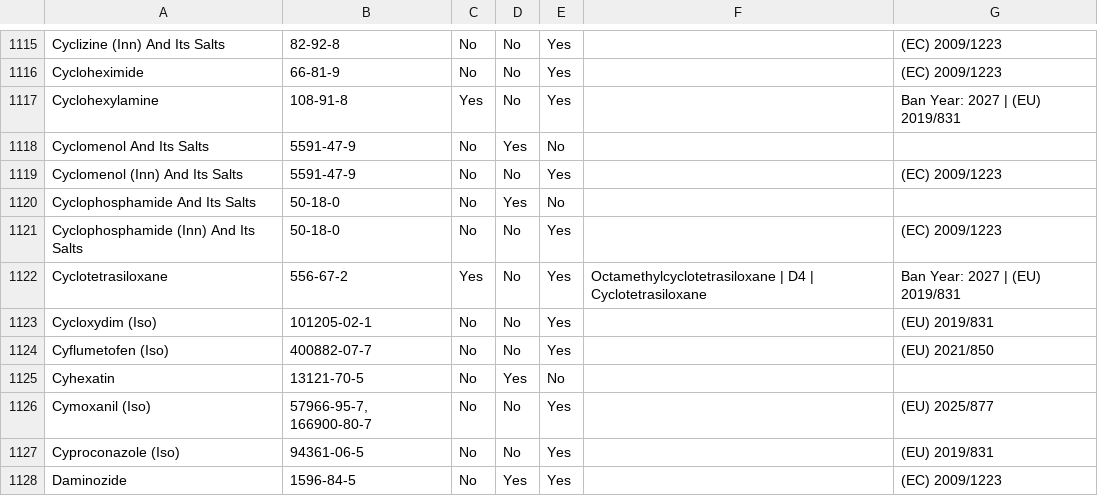
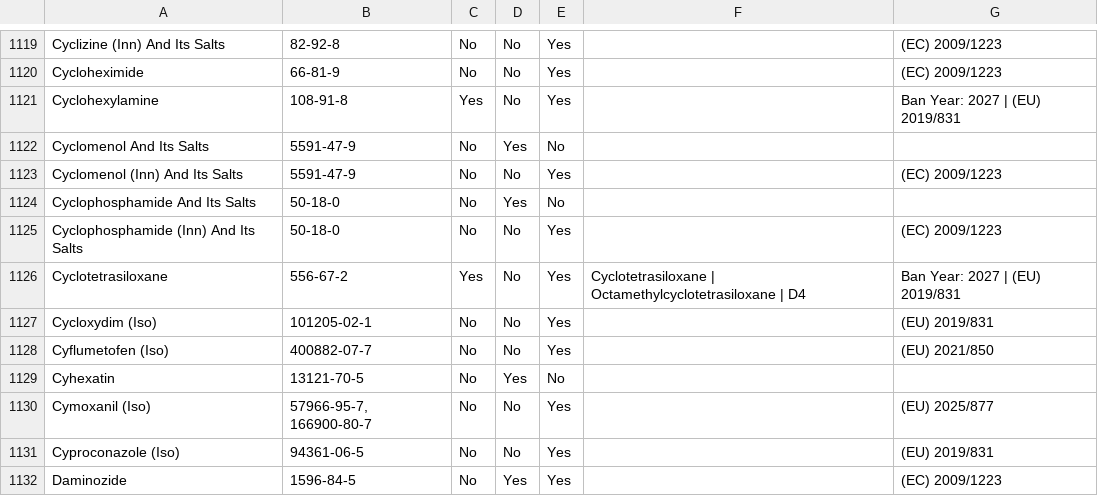
Before and after one commit to jwong117-cmyk/Cosmetic_MDM_Project, a CSV file: data_match_reference/Overarching_Regulatory_Table.csv (was data_clean/Overarching_Regulatory_Table.csv), drawn as a sheet; only a part is shown, gaps mark what is left out; the diff covers the shown part only.

```diff
--- a/data_clean/Overarching_Regulatory_Table.csv
+++ b/data_match_reference/Overarching_Regulatory_Table.csv
@@ -1121,3 +1125,3 @@ Cyclophosphamide  And Its Salts,50-18-0,No,Yes,No,,
 Cyclophosphamide (Inn) And Its Salts,50-18-0,No,No,Yes,,(EC) 2009/1223
-Cyclotetrasiloxane,556-67-2,Yes,No,Yes,Octamethylcyclotetrasiloxane | D4 | Cyclotetrasiloxane,Ban Year: 2027 | (EU) 2019/831
+Cyclotetrasiloxane,556-67-2,Yes,No,Yes,Cyclotetrasiloxane | Octamethylcyclotetrasiloxane | D4,Ban Year: 2027 | (EU) 2019/831
 Cycloxydim (Iso),101205-02-1,No,No,Yes,,(EU) 2019/831
```
Also changed, not shown: 4 added rows and 14 edited cells elsewhere in this file, 30 other files.
